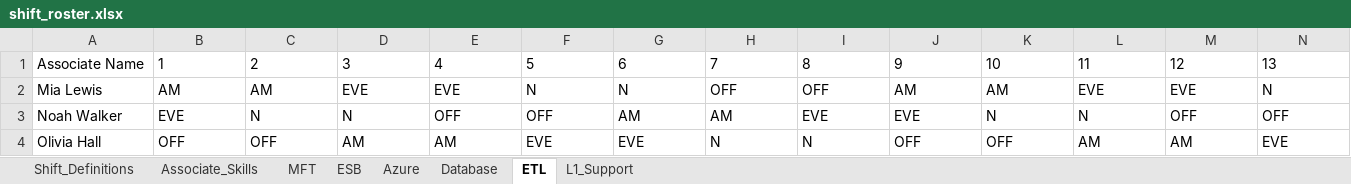
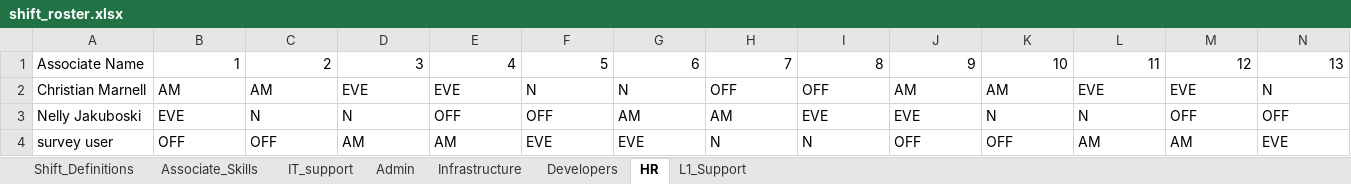
Before and after one commit to mohityede583-blip/SNOW-Asssigment-Agent, an Excel workbook: shift_roster.xlsx, sheet HR, drawn as a sheet; only a part is shown; values as stored, in another font and other column widths than the file's, no borders; the diff covers the shown part only; the diff names each change by its address in the sheet, - before the commit and + after, or states it on an @@ line.

Commit message:
snow user schema integrated

```diff
--- a/shift_roster.xlsx (sheet HR)
+++ b/shift_roster.xlsx (sheet HR)
-sheet tab: MFT
+sheet tab: IT_support
-sheet tab: ESB
+sheet tab: Admin
-sheet tab: Azure
+sheet tab: Infrastructure
-sheet tab: Database
+sheet tab: Developers
-sheet tab: ETL
+sheet tab: HR
-B1:N1 alignment: left
+B1:N1 alignment: right
-A2: Mia Lewis
+A2: Christian Marnell
-A3: Noah Walker
+A3: Nelly Jakuboski
-A4: Olivia Hall
+A4: survey user
```
Also changed, not shown: cell formats elsewhere in this sheet, sheet Associate_Skills, sheet Developers, sheet Infrastructure, sheet IT_support, sheet Admin, sheet L1_Support, 6 other files.
